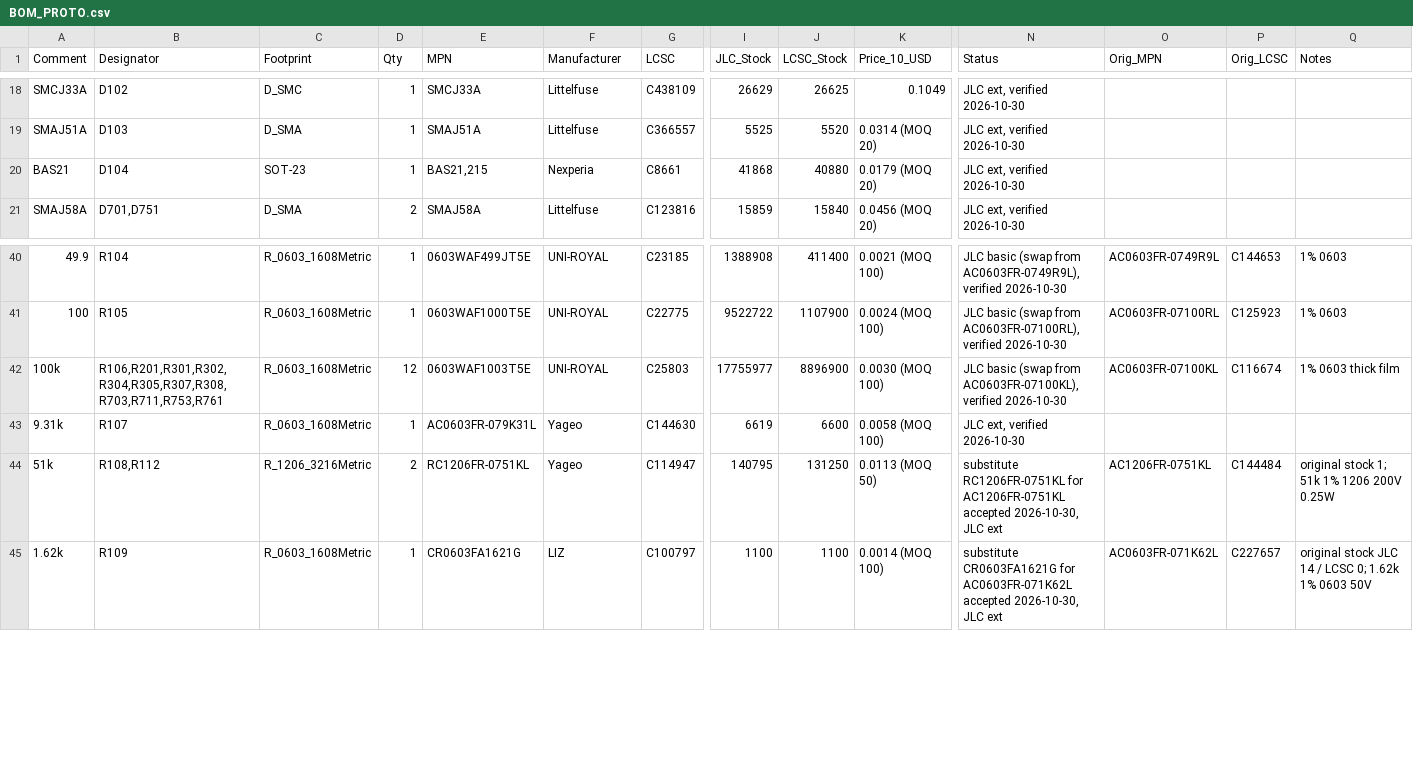
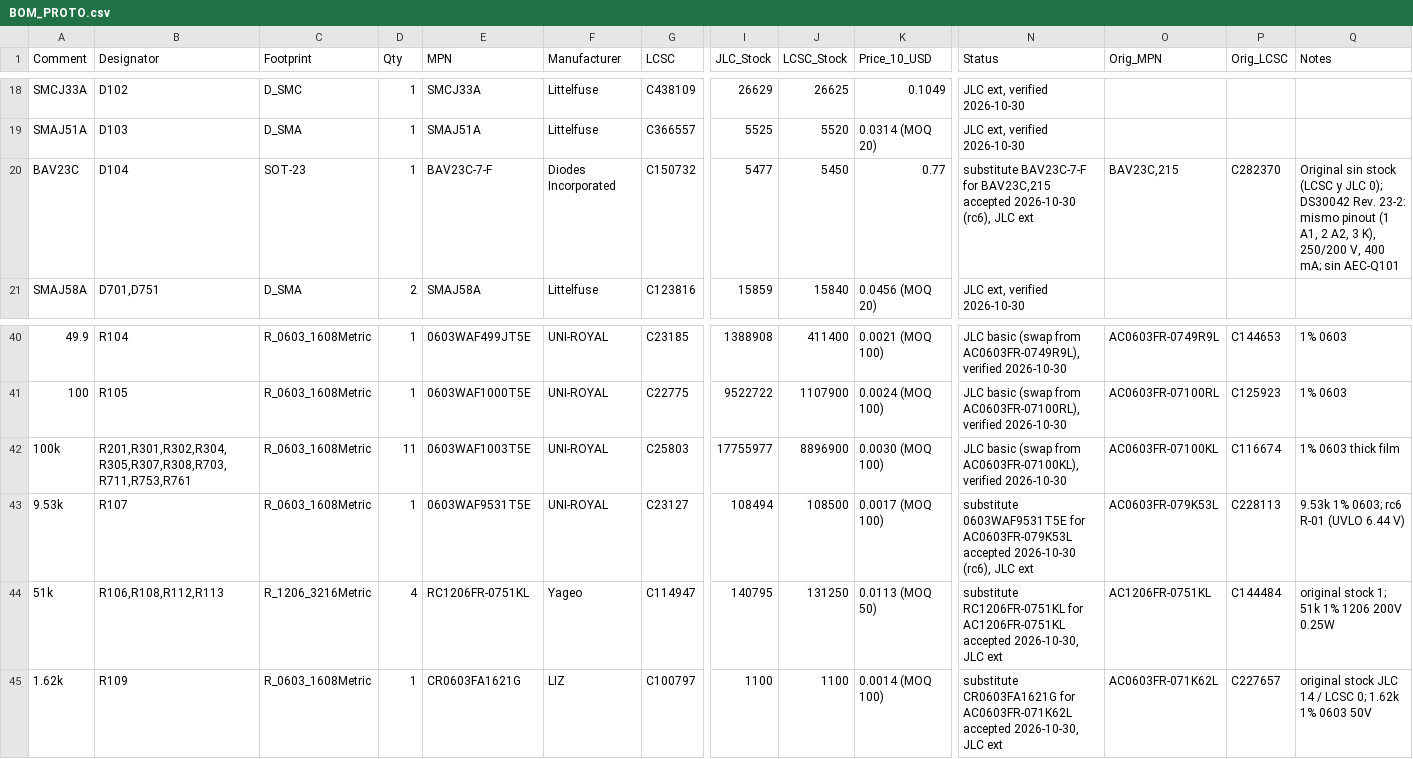
Before and after one commit to elvisdt/PCB_INCLI_VA, a CSV file: bom/BOM_PROTO.csv, drawn as a sheet; only a part is shown, gaps mark what is left out; the diff names each change by its address in the sheet, - before the commit and + after, or states it on an @@ line.

```diff
--- a/bom/BOM_PROTO.csv
+++ b/bom/BOM_PROTO.csv
-A20 (Comment): BAS21
+A20 (Comment): BAV23C
-E20 (MPN): BAS21,215
+E20 (MPN): BAV23C-7-F
-F20 (Manufacturer): Nexperia
+F20 (Manufacturer): Diodes Incorporated
-G20 (LCSC): C8661
+G20 (LCSC): C150732
-I20 (JLC_Stock): 41868
+I20 (JLC_Stock): 5477
-J20 (LCSC_Stock): 40880
+J20 (LCSC_Stock): 5450
-K20 (Price_10_USD): 0.0179 (MOQ 20)
+K20 (Price_10_USD): 0.77
-N20 (Status): JLC ext, verified 2026-10-30
+N20 (Status): substitute BAV23C-7-F for BAV23C,215 accepted 2026-10-30 (rc6), JLC ext
-O20 (Orig_MPN): (empty)
+O20 (Orig_MPN): BAV23C,215
-P20 (Orig_LCSC): (empty)
+P20 (Orig_LCSC): C282370
-Q20 (Notes): (empty)
+Q20 (Notes): Original sin stock (LCSC y JLC 0); DS30042 Rev. 23-2: mismo pinout (1 A1, 2 A2, 3 K), 250/200 V, 400 mA; sin AEC-Q101
-B42 (Designator): R106,R201,R301,R302,R304,R305,R307,R308,R703,R711,R753,R761
+B42 (Designator): R201,R301,R302,R304,R305,R307,R308,R703,R711,R753,R761
-D42 (Qty): 12
+D42 (Qty): 11
-A43 (Comment): 9.31k
+A43 (Comment): 9.53k
-E43 (MPN): AC0603FR-079K31L
+E43 (MPN): 0603WAF9531T5E
-F43 (Manufacturer): Yageo
+F43 (Manufacturer): UNI-ROYAL
-G43 (LCSC): C144630
+G43 (LCSC): C23127
-I43 (JLC_Stock): 6619
+I43 (JLC_Stock): 108494
-J43 (LCSC_Stock): 6600
+J43 (LCSC_Stock): 108500
-K43 (Price_10_USD): 0.0058 (MOQ 100)
+K43 (Price_10_USD): 0.0017 (MOQ 100)
-N43 (Status): JLC ext, verified 2026-10-30
+N43 (Status): substitute 0603WAF9531T5E for AC0603FR-079K53L accepted 2026-10-30 (rc6), JLC ext
-O43 (Orig_MPN): (empty)
+O43 (Orig_MPN): AC0603FR-079K53L
-P43 (Orig_LCSC): (empty)
+P43 (Orig_LCSC): C228113
-Q43 (Notes): (empty)
+Q43 (Notes): 9.53k 1% 0603; rc6 R-01 (UVLO 6.44 V)
-B44 (Designator): R108,R112
+B44 (Designator): R106,R108,R112,R113
-D44 (Qty): 2
+D44 (Qty): 4
```
Also changed, not shown: bom/BOM_PROD.csv, bom/LCSC_BOM_COMPLETO_PROTO.csv, 48 other files.
